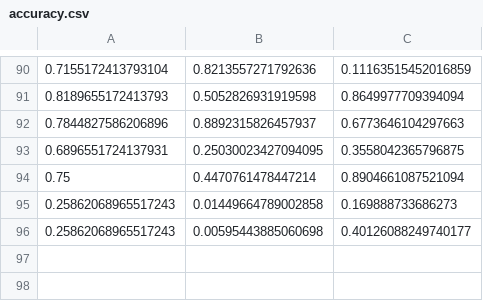
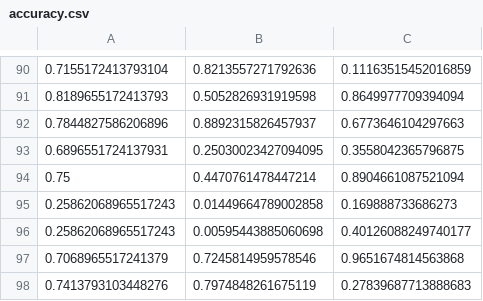
Before and after one commit to cedric-audy/ML_colorID, a CSV file: data/accuracy.csv, drawn as a sheet; only a part is shown, gaps mark what is left out.

```diff
--- a/data/accuracy.csv
+++ b/data/accuracy.csv
@@ -96 +96,3 @@
 0.25862068965517243,0.00595443885060698,0.40126088249740177
+0.7068965517241379,0.7245814959578546,0.9651674814563868
+0.7413793103448276,0.7974848261675119,0.27839687713888683
```
Also changed, not shown: 2 other files.
